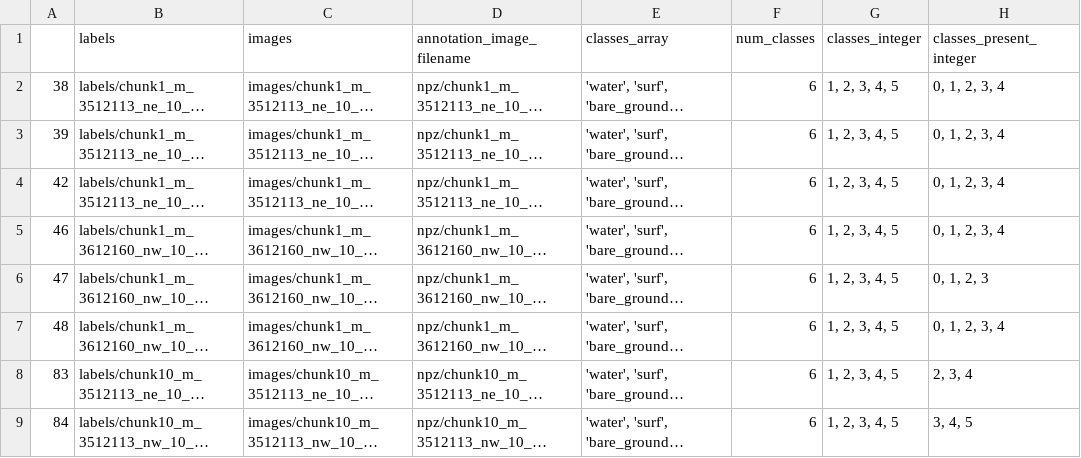
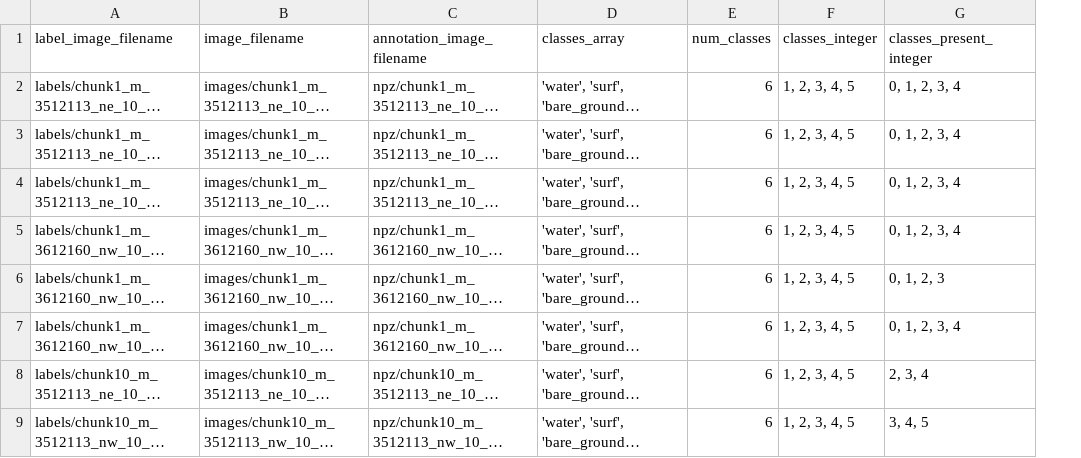
Before and after one commit to CoastTrain/CoastTrainMetaPlots, a CSV file: metadata/J_naip_6class_meta_served.csv, drawn as a sheet; only a part is shown; long unchanged cells end in …; removed rows and columns are numbered as before the commit, all else as after; the diff names each change by its address in the sheet, - before the commit and + after, or states it on an @@ line.

```diff
--- a/metadata/J_naip_6class_meta_served.csv
+++ b/metadata/J_naip_6class_meta_served.csv
-column A, rows 2-9: 38 | 39 | 42 | 46 | 47 | 48 | 83 | 84
-A1: labels
+A1: label_image_filename
-B1: images
+B1: image_filename
```
Also changed, not shown: metadata/A_naip_meta_served.csv, metadata/C_s2_meta_served.csv, 6 other files.
